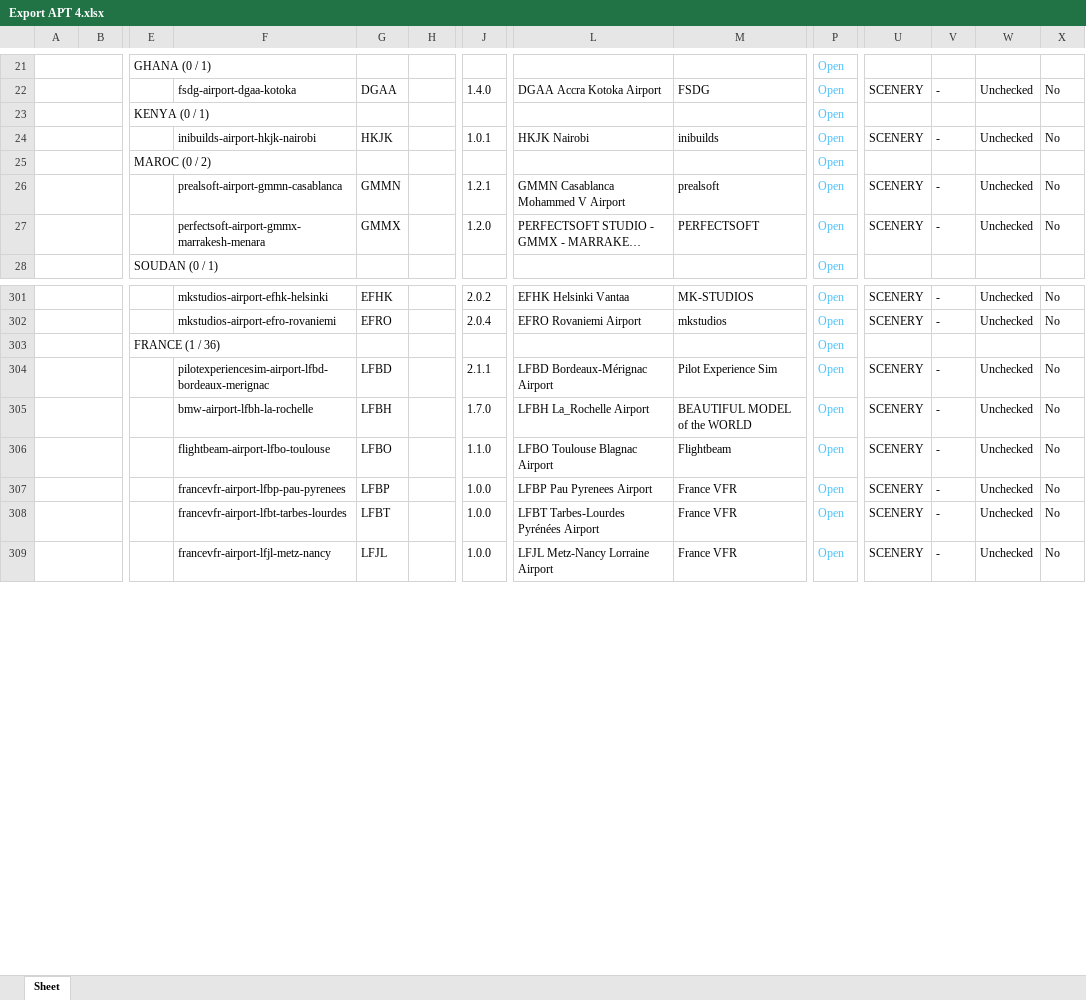
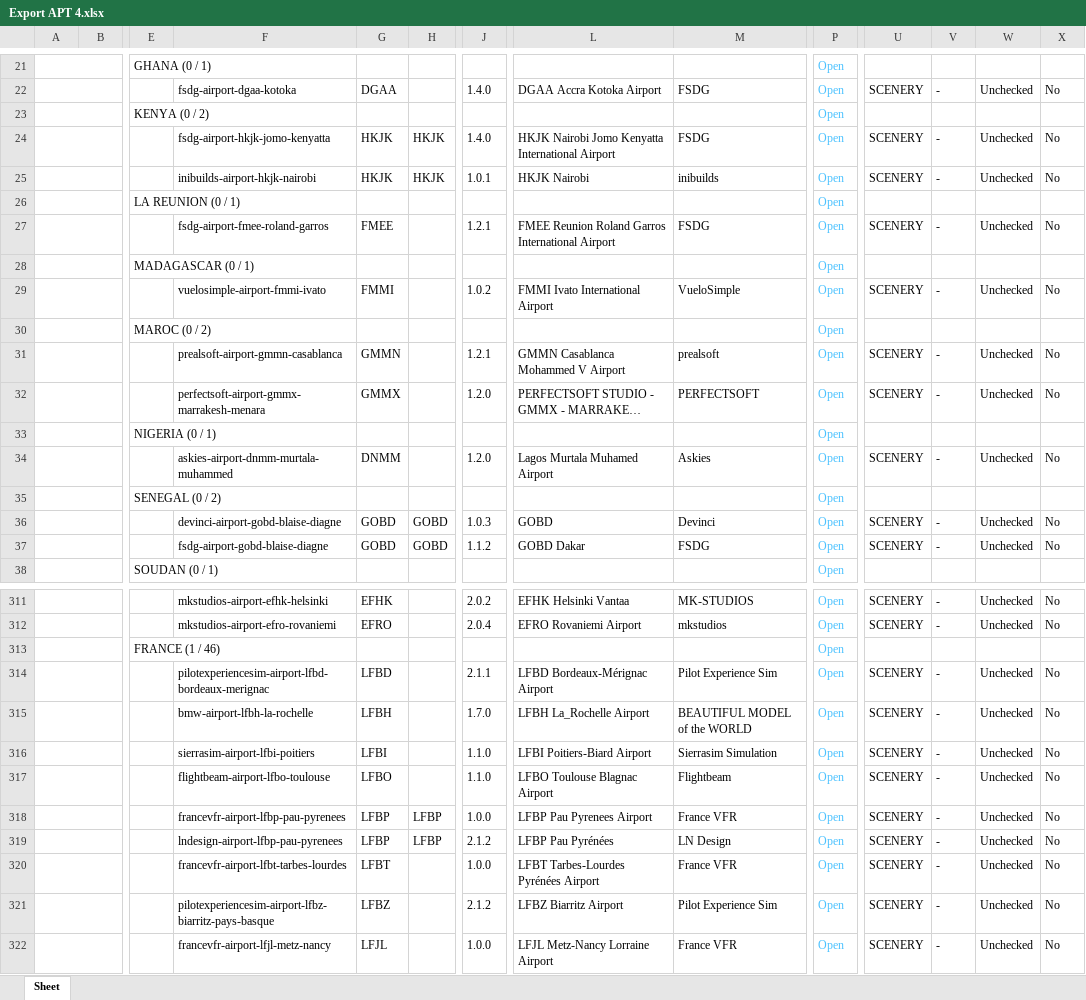
Before and after one commit to Matthisfr/journal-msfs, an Excel workbook: data/airports/Export APT 4.xlsx, sheet Sheet, drawn as a sheet; only a part is shown, gaps mark what is left out; long unchanged cells end in …; values as stored, in another font and other column widths than the file's, no borders; charts and pictures not drawn; addresses are those after the commit; rows hold the shown columns only; the diff covers the shown part only; the diff names each change by its address in the sheet, - before the commit and + after, or states it on an @@ line.

```diff
--- a/data/airports/Export APT 4.xlsx (sheet Sheet)
+++ b/data/airports/Export APT 4.xlsx (sheet Sheet)
-E23: KENYA (0 / 1)
+E23: KENYA (0 / 2)
+row 24:  |  |  | fsdg-airport-hkjk-jomo-kenyatta | HKJK | HKJK | 1.4.0 | HKJK Nairobi Jomo Kenyatta International Airport | FSDG | Open | SCENERY | - | Unchecked | No
-H25: (empty)
+H25: HKJK
+row 26:  |  | LA REUNION (0 / 1) |  |  |  |  |  |  | Open
+row 27:  |  |  | fsdg-airport-fmee-roland-garros | FMEE |  | 1.2.1 | FMEE Reunion Roland Garros International Airport | FSDG | Open | SCENERY | - | Unchecked | No
+row 28:  |  | MADAGASCAR (0 / 1) |  |  |  |  |  |  | Open
+row 29:  |  |  | vuelosimple-airport-fmmi-ivato | FMMI |  | 1.0.2 | FMMI Ivato International Airport | VueloSimple | Open | SCENERY | - | Unchecked | No
+row 33:  |  | NIGERIA (0 / 1) |  |  |  |  |  |  | Open
+row 34:  |  |  | askies-airport-dnmm-murtala-muhammed | DNMM |  | 1.2.0 | Lagos Murtala Muhamed Airport | Askies | Open | SCENERY | - | Unchecked | No
+row 35:  |  | SENEGAL (0 / 2) |  |  |  |  |  |  | Open
+row 36:  |  |  | devinci-airport-gobd-blaise-diagne | GOBD | GOBD | 1.0.3 | GOBD | Devinci | Open | SCENERY | - | Unchecked | No
+row 37:  |  |  | fsdg-airport-gobd-blaise-diagne | GOBD | GOBD | 1.1.2 | GOBD Dakar | FSDG | Open | SCENERY | - | Unchecked | No
-E313: FRANCE (1 / 36)
+E313: FRANCE (1 / 46)
+row 316:  |  |  | sierrasim-airport-lfbi-poitiers | LFBI |  | 1.1.0 | LFBI Poitiers-Biard Airport | Sierrasim Simulation | Open | SCENERY | - | Unchecked | No
-H318: (empty)
+H318: LFBP
+row 319:  |  |  | lndesign-airport-lfbp-pau-pyrenees | LFBP | LFBP | 2.1.2 | LFBP Pau Pyrénées | LN Design | Open | SCENERY | - | Unchecked | No
+row 321:  |  |  | pilotexperiencesim-airport-lfbz-biarritz-pays-basque | LFBZ |  | 2.1.2 | LFBZ Biarritz Airport | Pilot Experience Sim | Open | SCENERY | - | Unchecked | No
```
Also changed, not shown: 7 added rows and 6 edited cells elsewhere in this sheet, charts or pictures.
